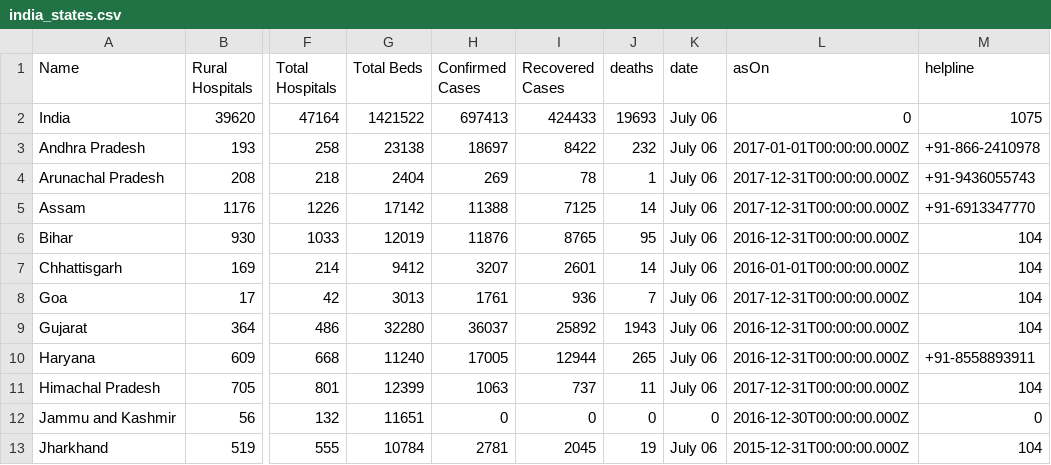
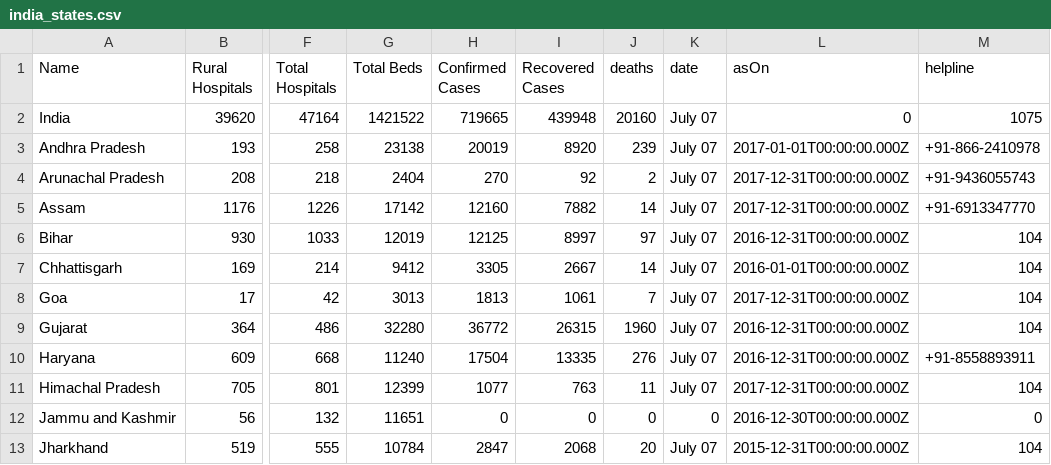
Before and after one commit to OneFourthLabs/CoViD19-Viz, a CSV file: india_states.csv, drawn as a sheet; only a part is shown, gaps mark what is left out; the diff covers the shown part only; the diff names each change by its address in the sheet, - before the commit and + after, or states it on an @@ line.

```diff
--- a/india_states.csv
+++ b/india_states.csv
-H2 (Confirmed Cases): 697413
+H2 (Confirmed Cases): 719665
-I2 (Recovered Cases): 424433
+I2 (Recovered Cases): 439948
-J2 (deaths): 19693
+J2 (deaths): 20160
-K2:K11 (date): July 06
+K2:K11 (date): July 07
-H3 (Confirmed Cases): 18697
+H3 (Confirmed Cases): 20019
-I3 (Recovered Cases): 8422
+I3 (Recovered Cases): 8920
-J3 (deaths): 232
+J3 (deaths): 239
-H4 (Confirmed Cases): 269
+H4 (Confirmed Cases): 270
-I4 (Recovered Cases): 78
+I4 (Recovered Cases): 92
-J4 (deaths): 1
+J4 (deaths): 2
-H5 (Confirmed Cases): 11388
+H5 (Confirmed Cases): 12160
-I5 (Recovered Cases): 7125
+I5 (Recovered Cases): 7882
-H6 (Confirmed Cases): 11876
+H6 (Confirmed Cases): 12125
-I6 (Recovered Cases): 8765
+I6 (Recovered Cases): 8997
-J6 (deaths): 95
+J6 (deaths): 97
-H7 (Confirmed Cases): 3207
+H7 (Confirmed Cases): 3305
-I7 (Recovered Cases): 2601
+I7 (Recovered Cases): 2667
-H8 (Confirmed Cases): 1761
+H8 (Confirmed Cases): 1813
-I8 (Recovered Cases): 936
+I8 (Recovered Cases): 1061
-H9 (Confirmed Cases): 36037
+H9 (Confirmed Cases): 36772
-I9 (Recovered Cases): 25892
+I9 (Recovered Cases): 26315
-J9 (deaths): 1943
+J9 (deaths): 1960
-H10 (Confirmed Cases): 17005
+H10 (Confirmed Cases): 17504
-I10 (Recovered Cases): 12944
+I10 (Recovered Cases): 13335
-J10 (deaths): 265
+J10 (deaths): 276
-H11 (Confirmed Cases): 1063
+H11 (Confirmed Cases): 1077
-I11 (Recovered Cases): 737
+I11 (Recovered Cases): 763
-H13 (Confirmed Cases): 2781
+H13 (Confirmed Cases): 2847
-I13 (Recovered Cases): 2045
+I13 (Recovered Cases): 2068
-J13 (deaths): 19
+J13 (deaths): 20
-K13 (date): July 06
+K13 (date): July 07
```
Also changed, not shown: 72 edited cells elsewhere in this file, india_states_daily.csv.
